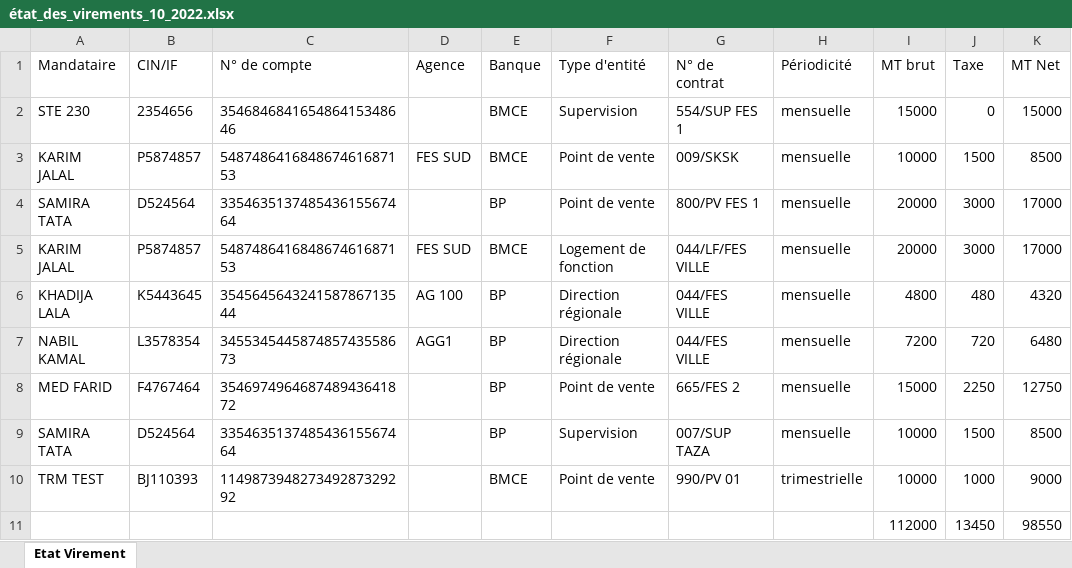
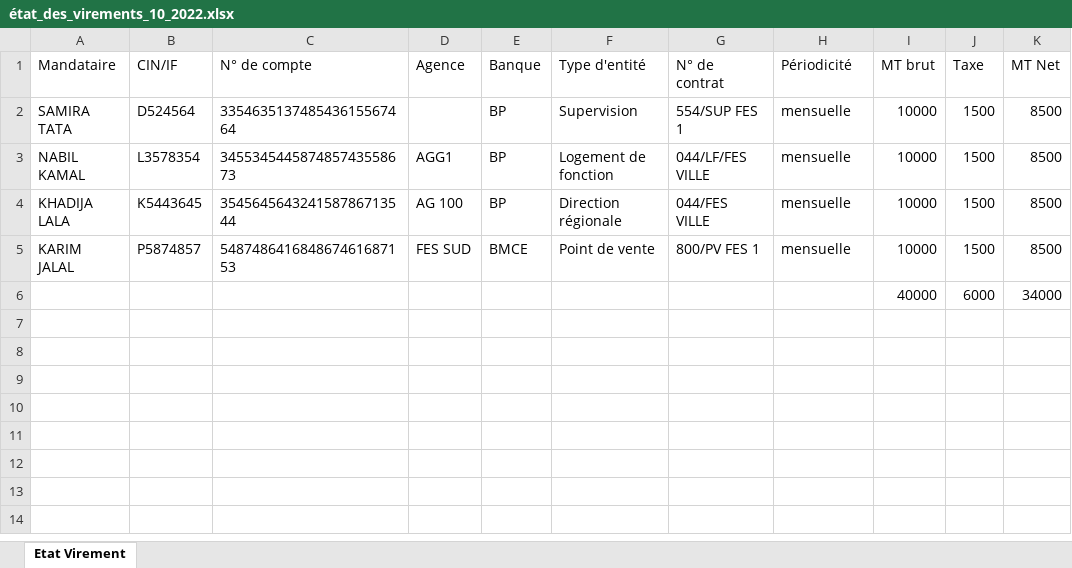
Before and after one commit to anasmasti/loyer-back, an Excel workbook: download/generated situation/état_des_virements_xlsx/état_des_virements_10_2022.xlsx, sheet Etat Virement, drawn as a sheet; values as stored, in another font and other column widths than the file's, no borders; removed rows and columns are numbered as before the commit, all else as after; the diff names each change by its address in the sheet, - before the commit and + after, or states it on an @@ line.

```diff
--- a/download/generated situation/état_des_virements_xlsx/état_des_virements_10_2022.xlsx (sheet Etat Virement)
+++ b/download/generated situation/état_des_virements_xlsx/état_des_virements_10_2022.xlsx (sheet Etat Virement)
-row 2: STE 230 | 2354656 | 354684684165486415348646 |  | BMCE | Supervision | 554/SUP FES 1 | mensuelle | 15000 | 0 | 15000
-row 3: KARIM JALAL | P5874857 | 548748641684867461687153 | FES SUD | BMCE | Point de vente | 009/SKSK | mensuelle | 10000 | 1500 | 8500
-F2 (Type d'entité): Point de vente
+F2 (Type d'entité): Supervision
-G2 (N° de contrat): 800/PV FES 1
+G2 (N° de contrat): 554/SUP FES 1
-I2 (MT brut): 20000
+I2 (MT brut): 10000
-J2 (Taxe): 3000
+J2 (Taxe): 1500
-K2 (MT Net): 17000
+K2 (MT Net): 8500
-row 5: KARIM JALAL | P5874857 | 548748641684867461687153 | FES SUD | BMCE | Logement de fonction | 044/LF/FES VILLE | mensuelle | 20000 | 3000 | 17000
+row 3: NABIL KAMAL | L3578354 | 345534544587485743558673 | AGG1 | BP | Logement de fonction | 044/LF/FES VILLE | mensuelle | 10000 | 1500 | 8500
-I4 (MT brut): 4800
+I4 (MT brut): 10000
-J4 (Taxe): 480
+J4 (Taxe): 1500
-K4 (MT Net): 4320
+K4 (MT Net): 8500
-row 7: NABIL KAMAL | L3578354 | 345534544587485743558673 | AGG1 | BP | Direction régionale | 044/FES VILLE | mensuelle | 7200 | 720 | 6480
-row 8: MED FARID | F4767464 | 354697496468748943641872 |  | BP | Point de vente | 665/FES 2 | mensuelle | 15000 | 2250 | 12750
-row 9: SAMIRA TATA | D524564 | 335463513748543615567464 |  | BP | Supervision | 007/SUP TAZA | mensuelle | 10000 | 1500 | 8500
-row 10: TRM TEST | BJ110393 | 114987394827349287329292 |  | BMCE | Point de vente | 990/PV 01 | trimestrielle | 10000 | 1000 | 9000
-row 11:  |  |  |  |  |  |  |  | 112000 | 13450 | 98550
+row 5: KARIM JALAL | P5874857 | 548748641684867461687153 | FES SUD | BMCE | Point de vente | 800/PV FES 1 | mensuelle | 10000 | 1500 | 8500
+row 6:  |  |  |  |  |  |  |  | 40000 | 6000 | 34000
```
Also changed, not shown: download/generated situation/état_des_taxes_xlsx/état_des_taxes_10_2022.xlsx, download/generated situation/état_des_taxes_xlsx/état_des_taxes_8_2022.xlsx, 15 other files.
